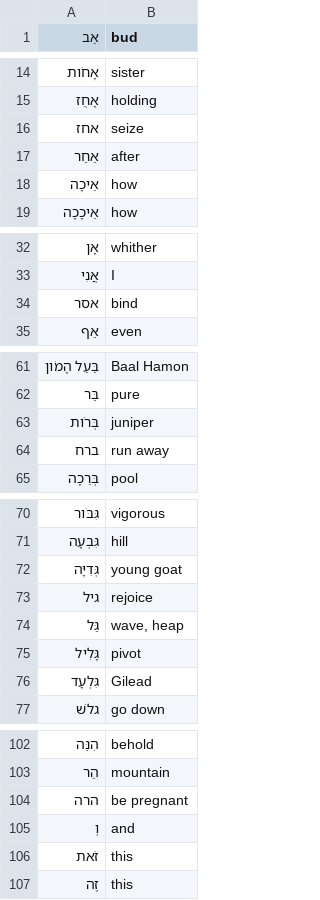
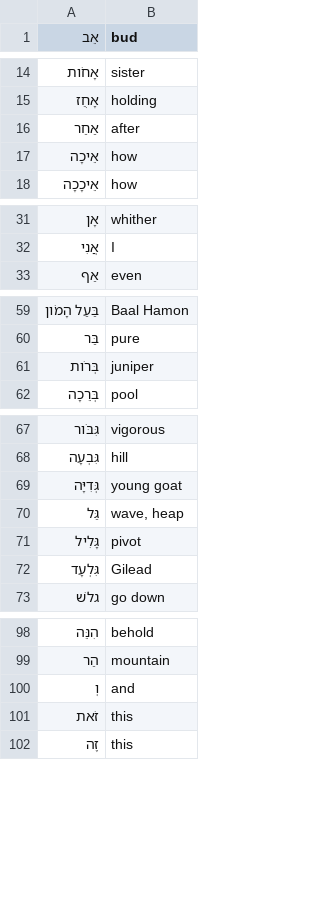
Before and after one commit to jacob-macleod/Hebrew-Tools-PDF-Reader-Flashcard-Generator, a CSV file: output.csv, drawn as a sheet; only a part is shown, gaps mark what is left out; the diff covers the shown part only; the diff names each change by its address in the sheet, - before the commit and + after, or states it on an @@ line.

```diff
--- a/output.csv
+++ b/output.csv
-row 16: אחז | seize
-row 34: אסר | bind
-row 64: ברח | run away
-row 73: גיל | rejoice
-row 104: הרה | be pregnant
```
Also changed, not shown: 18 removed rows elsewhere in this file, 2 other files.
